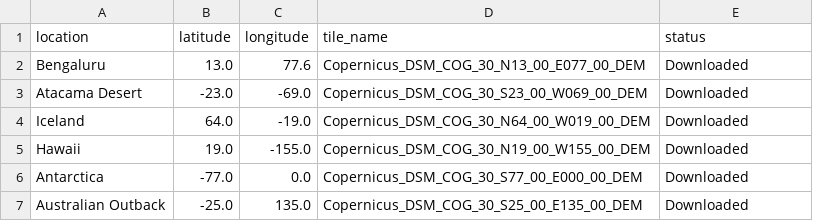
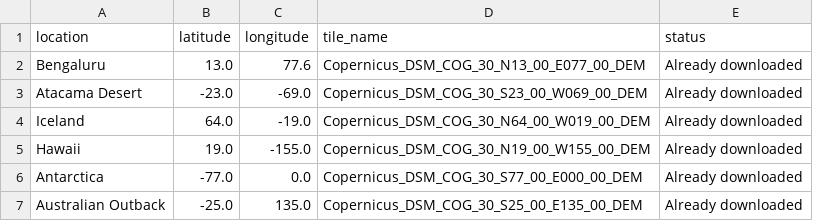
Before and after one commit to Ankitasjoshi2007/TERRATIME4D, a CSV file: data/processed/copernicus_download_summary.csv, drawn as a sheet.

```diff
--- a/data/processed/copernicus_download_summary.csv
+++ b/data/processed/copernicus_download_summary.csv
@@ -1,7 +1,7 @@
 location,latitude,longitude,tile_name,status
-Bengaluru,13.0,77.6,Copernicus_DSM_COG_30_N13_00_E077_00_DEM,Downloaded
-Atacama Desert,-23.0,-69.0,Copernicus_DSM_COG_30_S23_00_W069_00_DEM,Downloaded
-Iceland,64.0,-19.0,Copernicus_DSM_COG_30_N64_00_W019_00_DEM,Downloaded
-Hawaii,19.0,-155.0,Copernicus_DSM_COG_30_N19_00_W155_00_DEM,Downloaded
-Antarctica,-77.0,0.0,Copernicus_DSM_COG_30_S77_00_E000_00_DEM,Downloaded
-Australian Outback,-25.0,135.0,Copernicus_DSM_COG_30_S25_00_E135_00_DEM,Downloaded
+Bengaluru,13.0,77.6,Copernicus_DSM_COG_30_N13_00_E077_00_DEM,Already downloaded
+Atacama Desert,-23.0,-69.0,Copernicus_DSM_COG_30_S23_00_W069_00_DEM,Already downloaded
+Iceland,64.0,-19.0,Copernicus_DSM_COG_30_N64_00_W019_00_DEM,Already downloaded
+Hawaii,19.0,-155.0,Copernicus_DSM_COG_30_N19_00_W155_00_DEM,Already downloaded
+Antarctica,-77.0,0.0,Copernicus_DSM_COG_30_S77_00_E000_00_DEM,Already downloaded
+Australian Outback,-25.0,135.0,Copernicus_DSM_COG_30_S25_00_E135_00_DEM,Already downloaded
```
Also changed, not shown: data/processed/dem_quality_report.csv, 27 other files.
